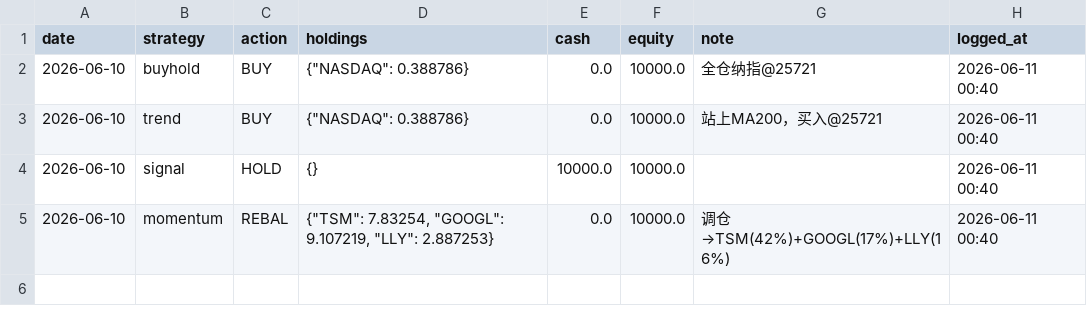
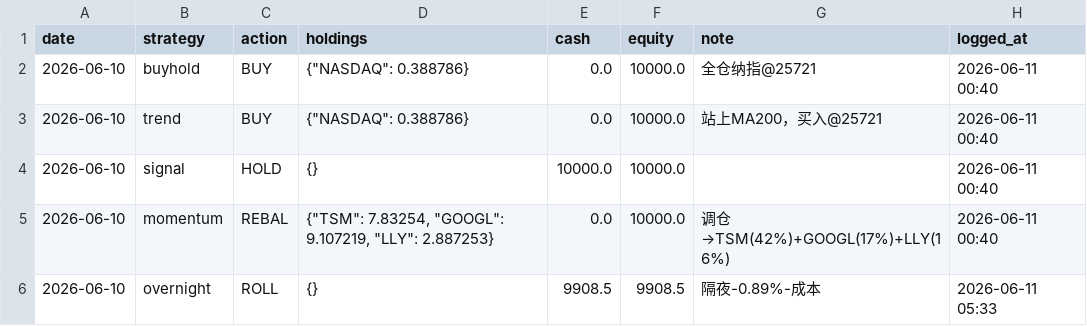
Before and after one commit to Vambrocop/valpha-lab, a CSV file: market-analysis/data/processed/paper_ledger.csv, drawn as a sheet; the diff names each change by its address in the sheet, - before the commit and + after, or states it on an @@ line.

```diff
--- a/market-analysis/data/processed/paper_ledger.csv
+++ b/market-analysis/data/processed/paper_ledger.csv
+row 6: 2026-06-10 | overnight | ROLL | {} | 9908.5 | 9908.5 | 隔夜-0.89%-成本 | 2026-06-11 05:33
```
Also changed, not shown: 19 other files.
